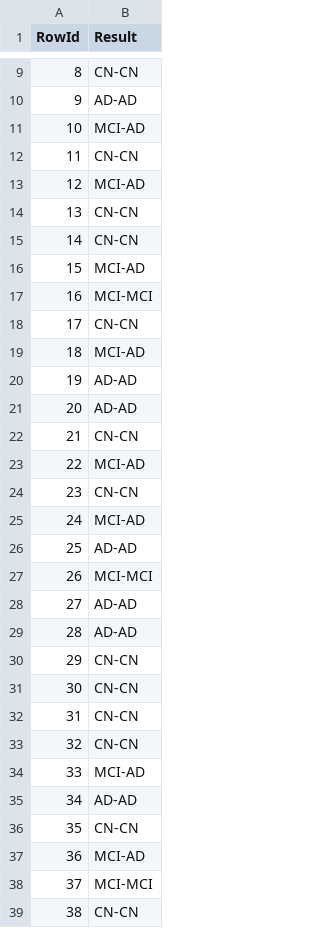
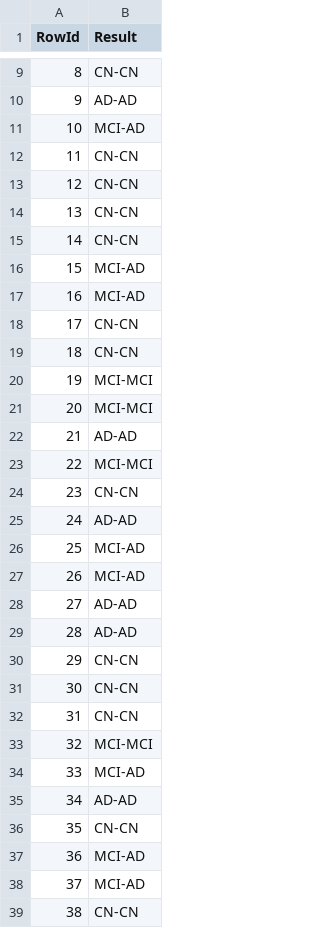
Before and after one commit to brunoalves8/DAA, a CSV file: datasets_alterados/dummy_submission.csv, drawn as a sheet; only a part is shown, gaps mark what is left out; the diff covers the shown part only.

```diff
--- a/datasets_alterados/dummy_submission.csv
+++ b/datasets_alterados/dummy_submission.csv
@@ -12,3 +12,3 @@ RowId,Result
 11,CN-CN
-12,MCI-AD
+12,CN-CN
 13,CN-CN
@@ -16,13 +16,13 @@ RowId,Result
 15,MCI-AD
-16,MCI-MCI
+16,MCI-AD
 17,CN-CN
-18,MCI-AD
-19,AD-AD
-20,AD-AD
-21,CN-CN
-22,MCI-AD
+18,CN-CN
+19,MCI-MCI
+20,MCI-MCI
+21,AD-AD
+22,MCI-MCI
 23,CN-CN
-24,MCI-AD
-25,AD-AD
-26,MCI-MCI
+24,AD-AD
+25,MCI-AD
+26,MCI-AD
 27,AD-AD
@@ -32,3 +32,3 @@ RowId,Result
 31,CN-CN
-32,CN-CN
+32,MCI-MCI
 33,MCI-AD
@@ -37,3 +37,3 @@ RowId,Result
 36,MCI-AD
-37,MCI-MCI
+37,MCI-AD
 38,CN-CN
```
Also changed, not shown: 13 edited cells elsewhere in this file, 4 other files.
